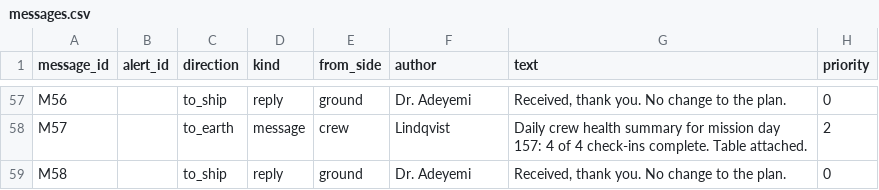
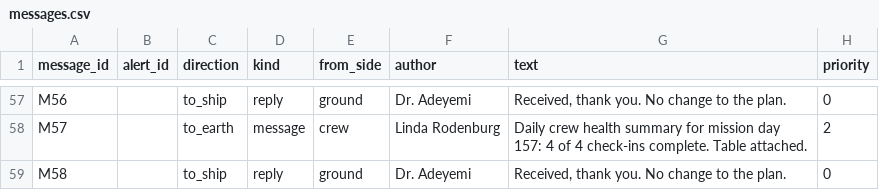
Before and after one commit to NASA-space-apps-the-procrastinators/LightTime-backend, a CSV file: data/processed/clean/messages.csv, drawn as a sheet; only a part is shown, gaps mark what is left out; the diff covers the shown part only; the diff names each change by its address in the sheet, - before the commit and + after, or states it on an @@ line.

```diff
--- a/data/processed/clean/messages.csv
+++ b/data/processed/clean/messages.csv
-F58 (author): Lindqvist
+F58 (author): Linda Rodenburg
```
Also changed, not shown: 28 edited cells elsewhere in this file, data/processed/anomalous/messages.csv, data/processed/reference/crew.csv, 13 other files.
